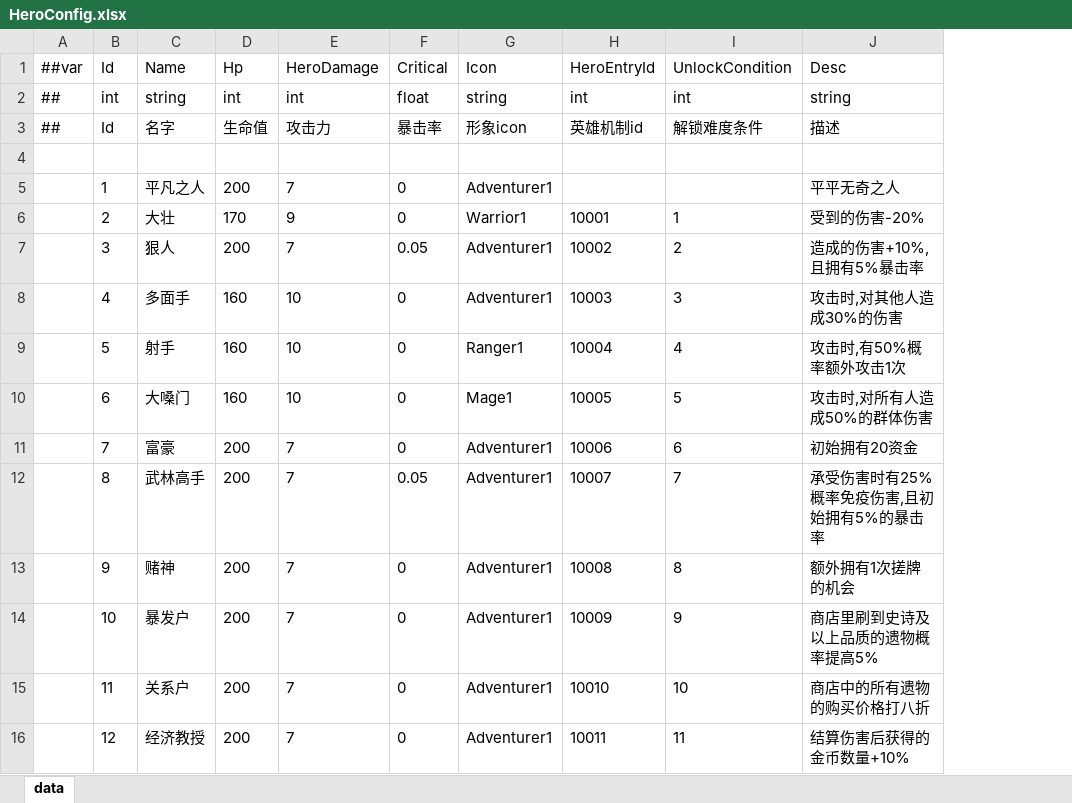
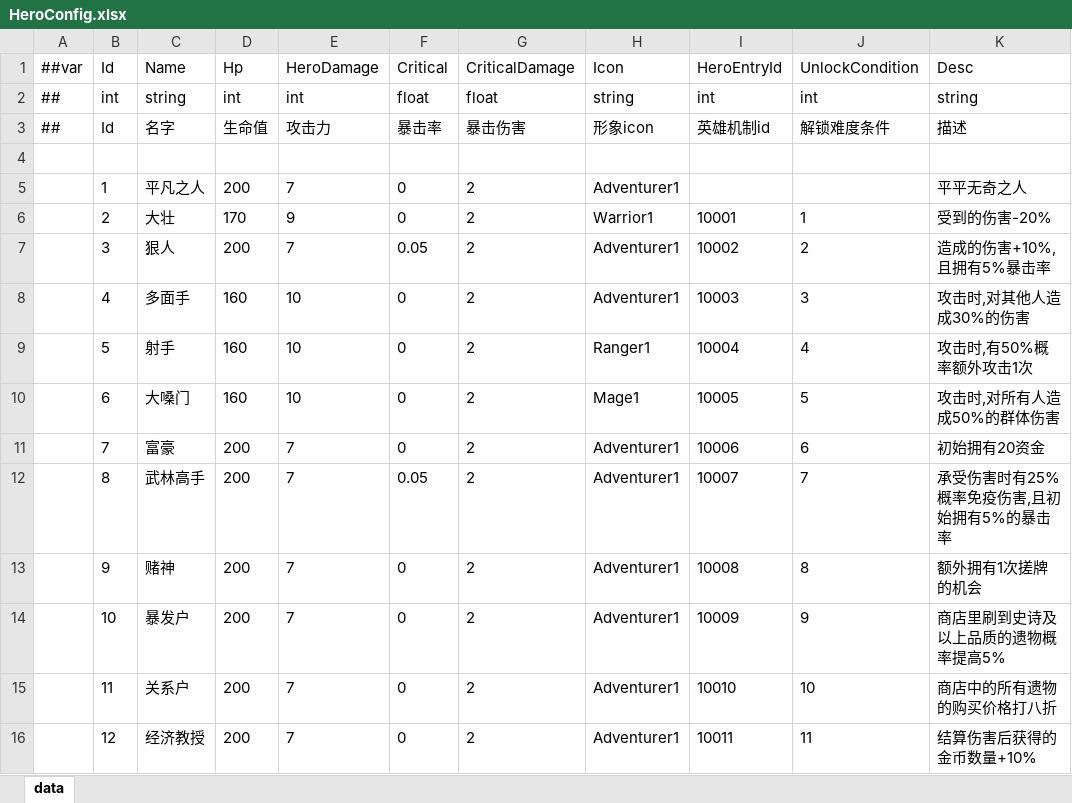
Before and after one commit to snakeazh/cardClient, an Excel workbook: Config/HeroConfig.xlsx, sheet data, drawn as a sheet; values as stored, in another font and other column widths than the file's, no borders; the diff names each change by its address in the sheet, - before the commit and + after, or states it on an @@ line.

```diff
--- a/Config/HeroConfig.xlsx (sheet data)
+++ b/Config/HeroConfig.xlsx (sheet data)
+column G (CriticalDamage), rows 2-16: float | 暴击伤害 |  | 2 | 2 | 2 | 2 | 2 | 2 | 2 | 2 | 2 | 2 | 2 | 2
```
Also changed, not shown: 2 other files.
